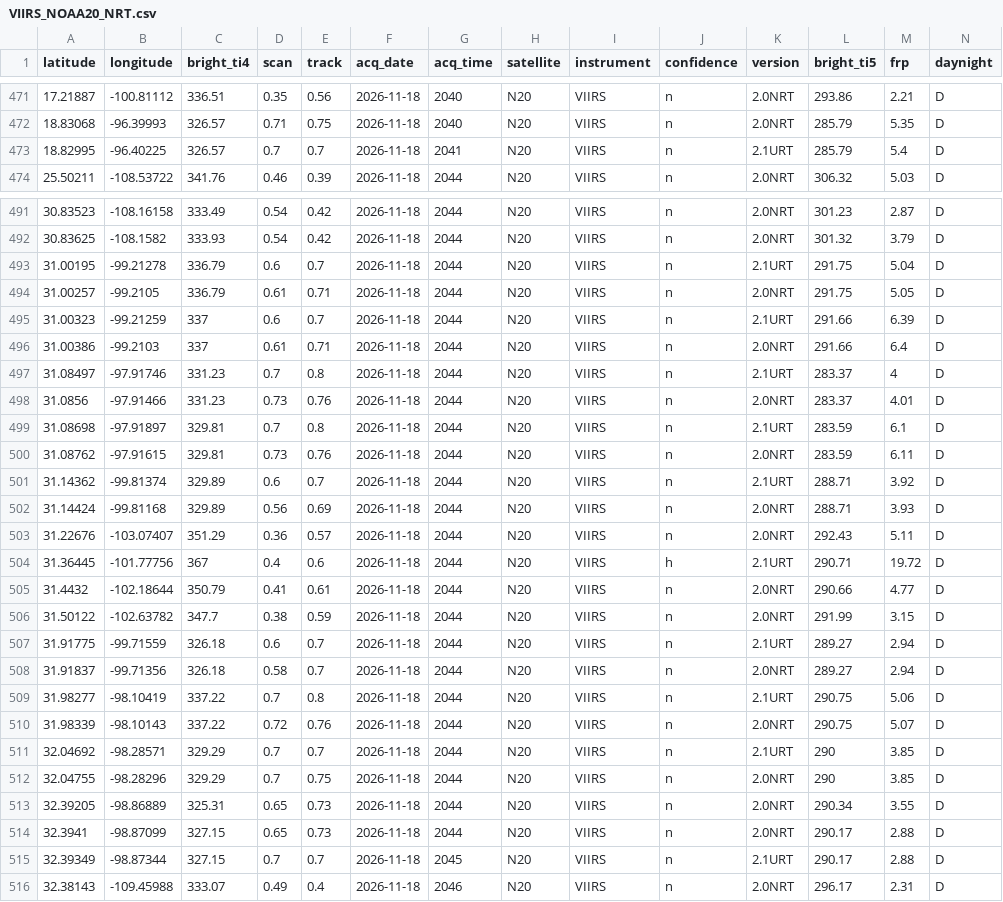
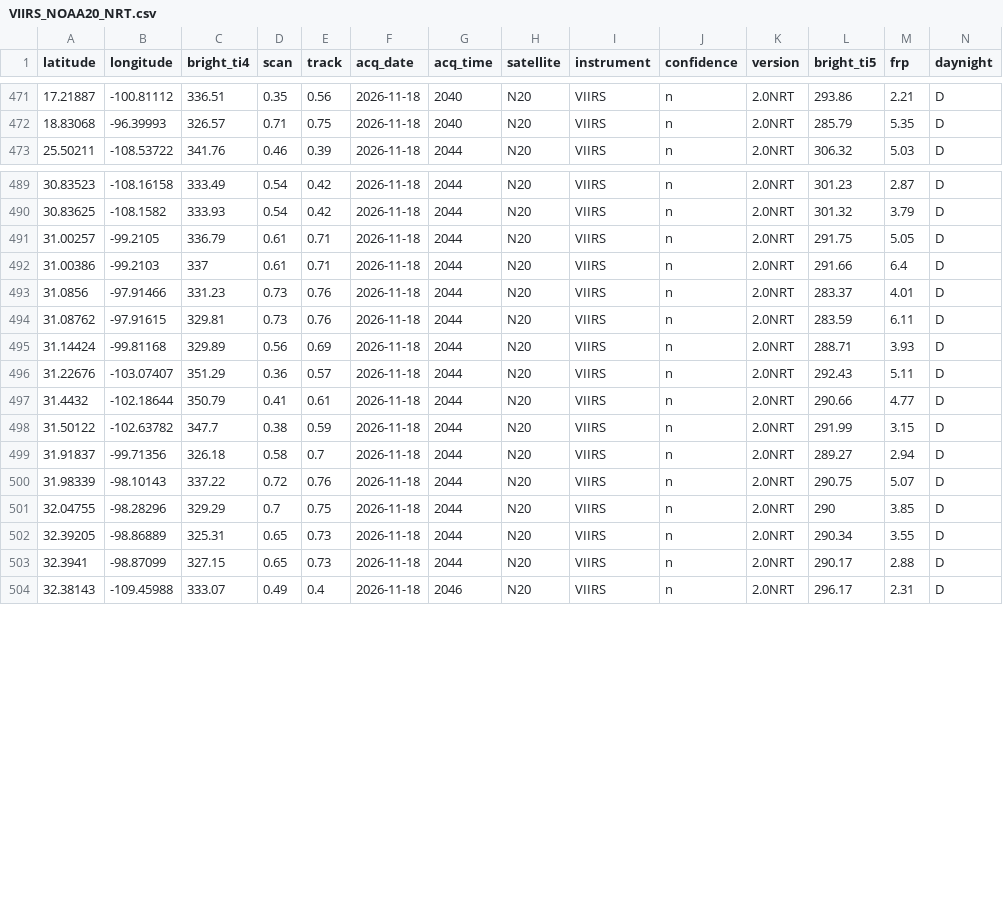
Before and after one commit to LopezRod777/mexico-fire-record, a CSV file: data/live/raw/VIIRS_NOAA20_NRT.csv, drawn as a sheet; only a part is shown, gaps mark what is left out; the diff covers the shown part only.

```diff
--- a/data/live/raw/VIIRS_NOAA20_NRT.csv
+++ b/data/live/raw/VIIRS_NOAA20_NRT.csv
@@ -472,3 +472,2 @@ latitude,longitude,bright_ti4,scan,track,acq_date,acq_time,satellite,instrument,
 18.83068,-96.39993,326.57,0.71,0.75,2026-11-18,2040,N20,VIIRS,n,2.0NRT,285.79,5.35,D
-18.82995,-96.40225,326.57,0.7,0.7,2026-11-18,2041,N20,VIIRS,n,2.1URT,285.79,5.4,D
 25.50211,-108.53722,341.76,0.46,0.39,2026-11-18,2044,N20,VIIRS,n,2.0NRT,306.32,5.03,D
@@ -492,21 +490,12 @@ latitude,longitude,bright_ti4,scan,track,acq_date,acq_time,satellite,instrument,
 30.83625,-108.1582,333.93,0.54,0.42,2026-11-18,2044,N20,VIIRS,n,2.0NRT,301.32,3.79,D
-31.00195,-99.21278,336.79,0.6,0.7,2026-11-18,2044,N20,VIIRS,n,2.1URT,291.75,5.04,D
 31.00257,-99.2105,336.79,0.61,0.71,2026-11-18,2044,N20,VIIRS,n,2.0NRT,291.75,5.05,D
-31.00323,-99.21259,337,0.6,0.7,2026-11-18,2044,N20,VIIRS,n,2.1URT,291.66,6.39,D
 31.00386,-99.2103,337,0.61,0.71,2026-11-18,2044,N20,VIIRS,n,2.0NRT,291.66,6.4,D
-31.08497,-97.91746,331.23,0.7,0.8,2026-11-18,2044,N20,VIIRS,n,2.1URT,283.37,4,D
 31.0856,-97.91466,331.23,0.73,0.76,2026-11-18,2044,N20,VIIRS,n,2.0NRT,283.37,4.01,D
-31.08698,-97.91897,329.81,0.7,0.8,2026-11-18,2044,N20,VIIRS,n,2.1URT,283.59,6.1,D
 31.08762,-97.91615,329.81,0.73,0.76,2026-11-18,2044,N20,VIIRS,n,2.0NRT,283.59,6.11,D
-31.14362,-99.81374,329.89,0.6,0.7,2026-11-18,2044,N20,VIIRS,n,2.1URT,288.71,3.92,D
 31.14424,-99.81168,329.89,0.56,0.69,2026-11-18,2044,N20,VIIRS,n,2.0NRT,288.71,3.93,D
 31.22676,-103.07407,351.29,0.36,0.57,2026-11-18,2044,N20,VIIRS,n,2.0NRT,292.43,5.11,D
-31.36445,-101.77756,367,0.4,0.6,2026-11-18,2044,N20,VIIRS,h,2.1URT,290.71,19.72,D
 31.4432,-102.18644,350.79,0.41,0.61,2026-11-18,2044,N20,VIIRS,n,2.0NRT,290.66,4.77,D
 31.50122,-102.63782,347.7,0.38,0.59,2026-11-18,2044,N20,VIIRS,n,2.0NRT,291.99,3.15,D
-31.91775,-99.71559,326.18,0.6,0.7,2026-11-18,2044,N20,VIIRS,n,2.1URT,289.27,2.94,D
 31.91837,-99.71356,326.18,0.58,0.7,2026-11-18,2044,N20,VIIRS,n,2.0NRT,289.27,2.94,D
-31.98277,-98.10419,337.22,0.7,0.8,2026-11-18,2044,N20,VIIRS,n,2.1URT,290.75,5.06,D
 31.98339,-98.10143,337.22,0.72,0.76,2026-11-18,2044,N20,VIIRS,n,2.0NRT,290.75,5.07,D
-32.04692,-98.28571,329.29,0.7,0.7,2026-11-18,2044,N20,VIIRS,n,2.1URT,290,3.85,D
 32.04755,-98.28296,329.29,0.7,0.75,2026-11-18,2044,N20,VIIRS,n,2.0NRT,290,3.85,D
@@ -514,3 +503,2 @@ latitude,longitude,bright_ti4,scan,track,acq_date,acq_time,satellite,instrument,
 32.3941,-98.87099,327.15,0.65,0.73,2026-11-18,2044,N20,VIIRS,n,2.0NRT,290.17,2.88,D
-32.39349,-98.87344,327.15,0.7,0.7,2026-11-18,2045,N20,VIIRS,n,2.1URT,290.17,2.88,D
 32.38143,-109.45988,333.07,0.49,0.4,2026-11-18,2046,N20,VIIRS,n,2.0NRT,296.17,2.31,D
```
Also changed, not shown: 1 removed row elsewhere in this file, data/live/raw/GOES_NRT.csv, 4 other files.
